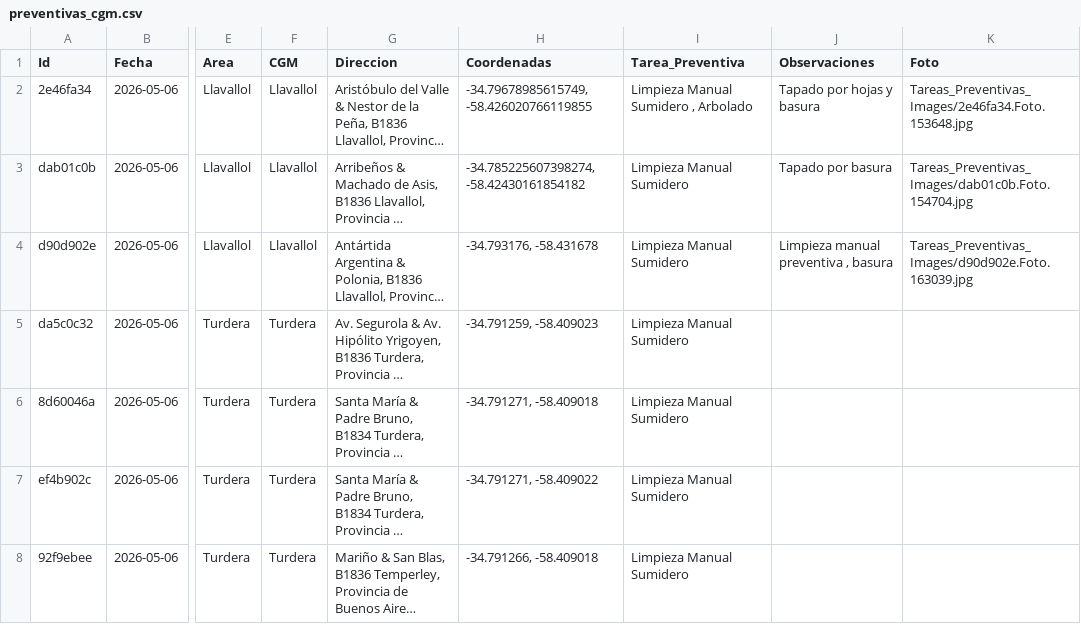
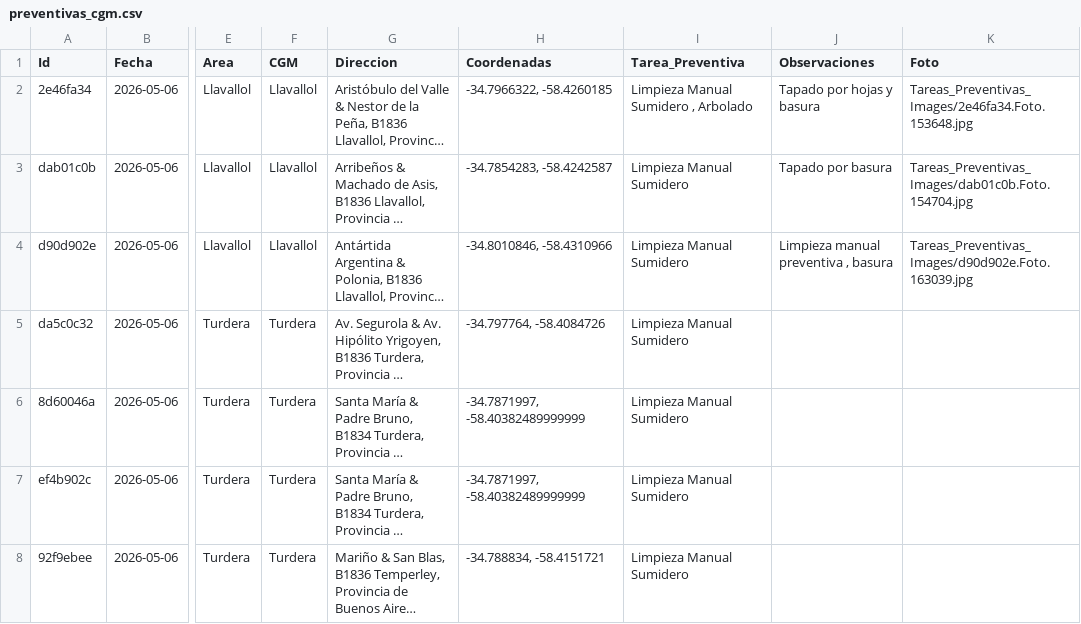
Before and after one commit to iaendesarrollo/COELDZ, a CSV file: preventivas_cgm.csv, drawn as a sheet; only a part is shown, gaps mark what is left out; long unchanged cells end in …; the diff covers the shown part only; the diff names each change by its address in the sheet, - before the commit and + after, or states it on an @@ line.

```diff
--- a/preventivas_cgm.csv
+++ b/preventivas_cgm.csv
-H2 (Coordenadas): -34.79678985615749, -58.426020766119855
+H2 (Coordenadas): -34.7966322, -58.4260185
-H3 (Coordenadas): -34.785225607398274, -58.42430161854182
+H3 (Coordenadas): -34.7854283, -58.4242587
-H4 (Coordenadas): -34.793176, -58.431678
+H4 (Coordenadas): -34.8010846, -58.4310966
-H5 (Coordenadas): -34.791259, -58.409023
+H5 (Coordenadas): -34.797764, -58.4084726
-H6 (Coordenadas): -34.791271, -58.409018
+H6 (Coordenadas): -34.7871997, -58.40382489999999
-H7 (Coordenadas): -34.791271, -58.409022
+H7 (Coordenadas): -34.7871997, -58.40382489999999
-H8 (Coordenadas): -34.791266, -58.409018
+H8 (Coordenadas): -34.788834, -58.4151721
```
Also changed, not shown: 15 added rows and 26 edited cells elsewhere in this file, 1 other file.
